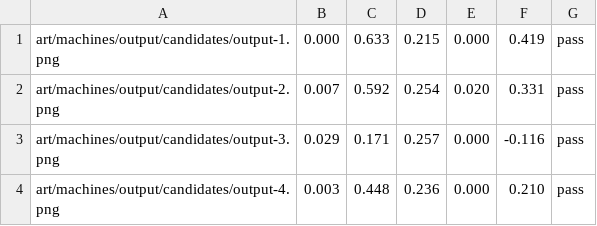
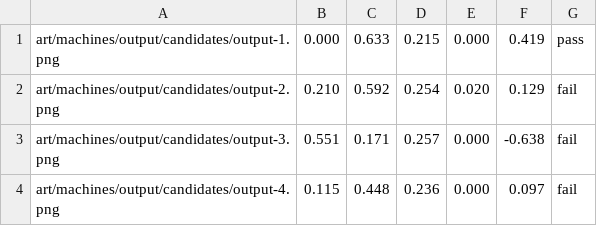
Before and after one commit to bddap-bot/ziral, a TSV file: art/machines/output/scores.tsv, drawn as a sheet.

Commit message:
Every machine stays within the tiles it occupies: no pixel the key leaves visible lies beyond the union of its footprint hexes by more than the manifest's outside share of a circumradius, 0.05, two pixels at the shipped size, since a sprite that reaches past its tiles covers a neighbour's tile, overlaps whatever stands there, and lies about what the machine occupies. The score's outside was the mean keyed coverage of the footprint's surround inside the quad and admitted a kiln port in the notch between two hexes at 0.37 of a circumradius; it is now the farthest such pixel's distance in circumradii, the worst offender reported, a bound being a maximum and not an average. The bible states the rule and the why, the shared prompt states it in words, and the scaffold does not draw it: a hairline in a darker shade of the key came back from the tool as a clay hex plate under the machine in both probes, the failure #25 recorded for any drawn outline. A test paints a dot half a tolerance and one and a half tolerances beyond a bonder's face and requires the first to pass and the second to fail, each reporting its own distance. The bonder (0.37, port and pipes in the notch), cleanup (0.23, valve and hinge past the vertices) and source (0.20, its gate hanging below the hex and clipped at the crop) are painted again through gen.sh and the kept one of each chosen among the passing candidates by eye; the arm, output and second-bond stay byte-identical, their scores.tsv rewritten under the landed measure. A compact bonder then read as alike to the output in the distinctness test, whose texture term averaged over the whole quad on clay so a sprite paid for being small; it now averages over the cells either sprite paints, which leaves every full-square texture as it was. art/machines/proof/footprint.png sets every machine at the shipped size before and after with its footprint drawn over it, the two plate probes beside them, the changed ones at 4x. Closes #33

```diff
--- a/art/machines/output/scores.tsv
+++ b/art/machines/output/scores.tsv
@@ -1,4 +1,4 @@
 art/machines/output/candidates/output-1.png	0.000	0.633	0.215	0.000	0.419	pass
-art/machines/output/candidates/output-2.png	0.007	0.592	0.254	0.020	0.331	pass
-art/machines/output/candidates/output-3.png	0.029	0.171	0.257	0.000	-0.116	pass
-art/machines/output/candidates/output-4.png	0.003	0.448	0.236	0.000	0.210	pass
+art/machines/output/candidates/output-2.png	0.210	0.592	0.254	0.020	0.129	fail
+art/machines/output/candidates/output-3.png	0.551	0.171	0.257	0.000	-0.638	fail
+art/machines/output/candidates/output-4.png	0.115	0.448	0.236	0.000	0.097	fail
```
Also changed, not shown: art/machines/bonder/scores.tsv, art/machines/cleanup/scores.tsv, 43 other files.
